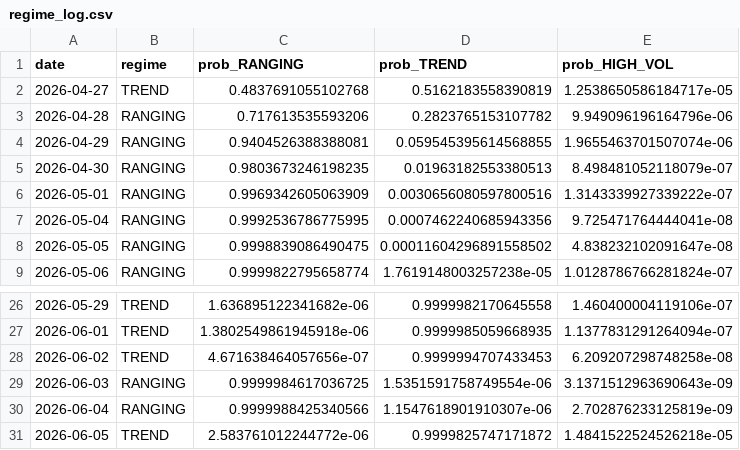
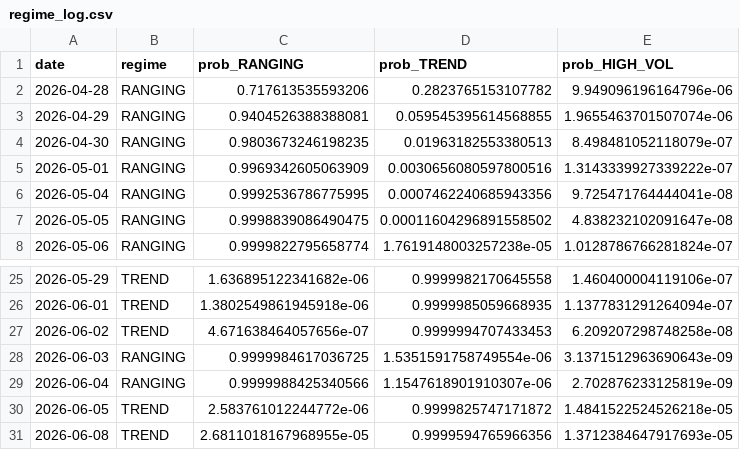
Before and after one commit to diego46watt/eur-regime-signals, a CSV file: regime_log.csv, drawn as a sheet; only a part is shown, gaps mark what is left out; removed rows and columns are numbered as before the commit, all else as after; the diff names each change by its address in the sheet, - before the commit and + after, or states it on an @@ line.

Commit message:
regime: 2026-06-09

```diff
--- a/regime_log.csv
+++ b/regime_log.csv
-row 2: 2026-04-27 | TREND | 0.4837691055102768 | 0.5162183558390819 | 1.2538650586184717e-05
+row 31: 2026-06-08 | TREND | 2.6811018167968955e-05 | 0.9999594765966356 | 1.3712384647917693e-05
```
